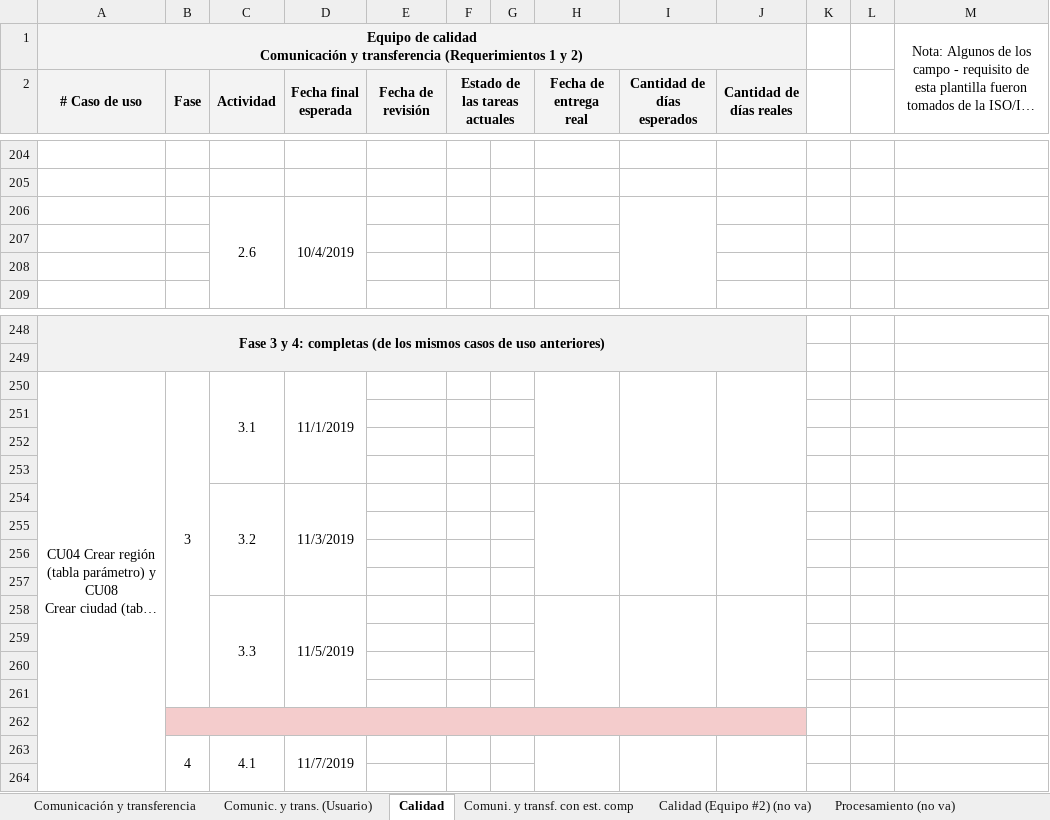
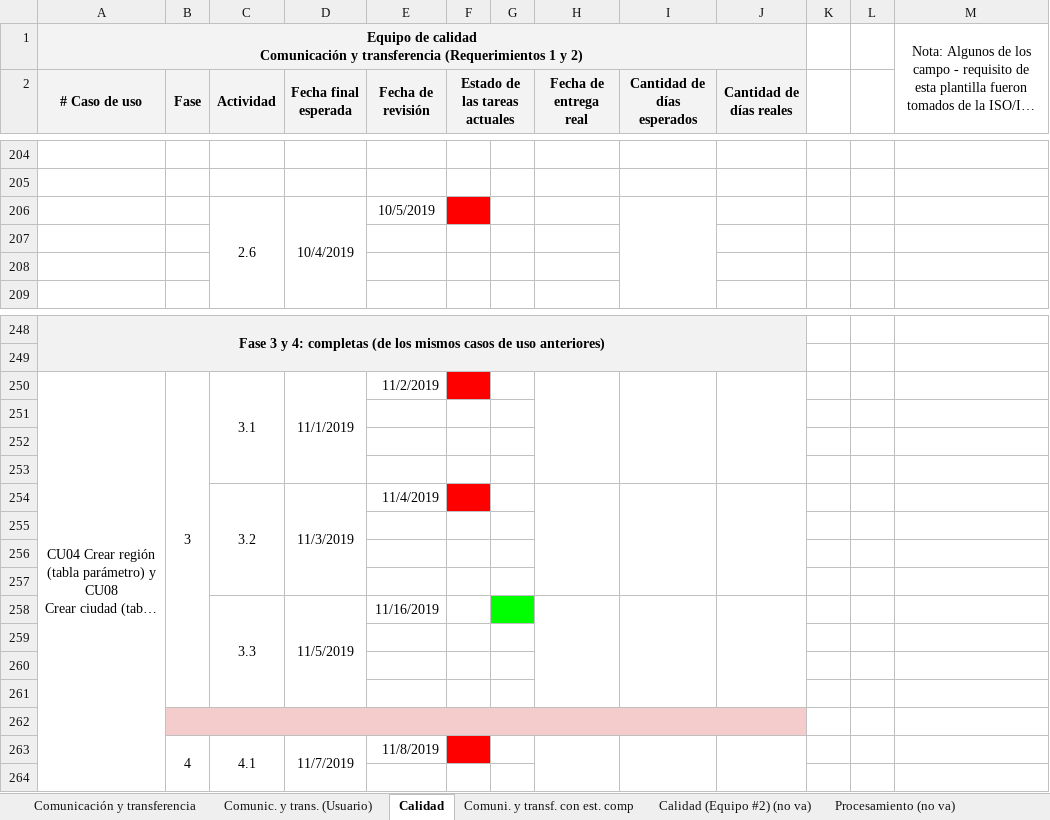
Before and after one commit to cristianpazu/Proyecto-Sanambiente, an Excel workbook: Documentos para el proyecto de Sanambiente/Registro de estado de progreso.xlsx, sheet Calidad, drawn as a sheet; only a part is shown, gaps mark what is left out; long unchanged cells end in …; values as stored, in another font and other column widths than the file's, no borders; the diff names each change by its address in the sheet, - before the commit and + after, or states it on an @@ line.

Commit message:
Update Registro de estado de progreso.xlsx
se actuliazo una entrega

```diff
--- a/Documentos para el proyecto de Sanambiente/Registro de estado de progreso.xlsx (sheet Calidad)
+++ b/Documentos para el proyecto de Sanambiente/Registro de estado de progreso.xlsx (sheet Calidad)
-E206 (Fecha de revisión): (empty)
+E206 (Fecha de revisión): 10/5/2019
-F206 fill: none
+F206 fill: #FF0000
-E250 (Fecha de revisión): (empty)
+E250 (Fecha de revisión): 11/2/2019
-F250 fill: none
+F250 fill: #FF0000
-E254 (Fecha de revisión): (empty)
+E254 (Fecha de revisión): 11/4/2019
-F254 fill: none
+F254 fill: #FF0000
-E258 (Fecha de revisión): (empty)
+E258 (Fecha de revisión): 11/16/2019
-G258 fill: none
+G258 fill: #00FF00
-E263 (Fecha de revisión): (empty)
+E263 (Fecha de revisión): 11/8/2019
-F263 fill: none
+F263 fill: #FF0000
```
